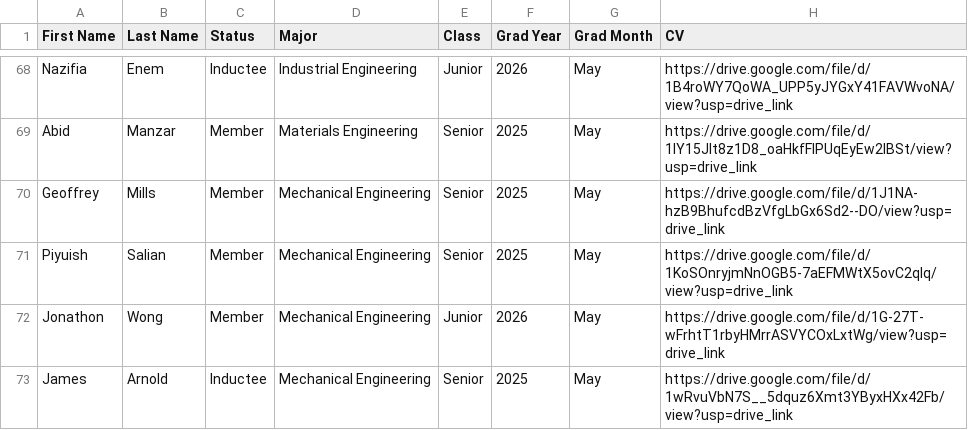
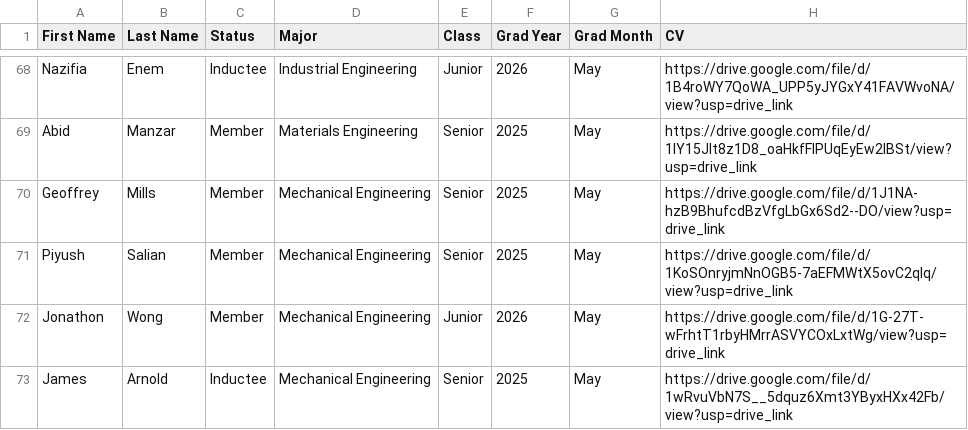
Before and after one commit to TBPNYN/TBP_ResumeEbook_Fall2024, a CSV file: student_data.csv, drawn as a sheet; only a part is shown, gaps mark what is left out; the diff names each change by its address in the sheet, - before the commit and + after, or states it on an @@ line.

Commit message:
Added user data + updated format

```diff
--- a/student_data.csv
+++ b/student_data.csv
-A71 (First Name): Piyuish
+A71 (First Name): Piyush
```
Also changed, not shown: 1 other file.
